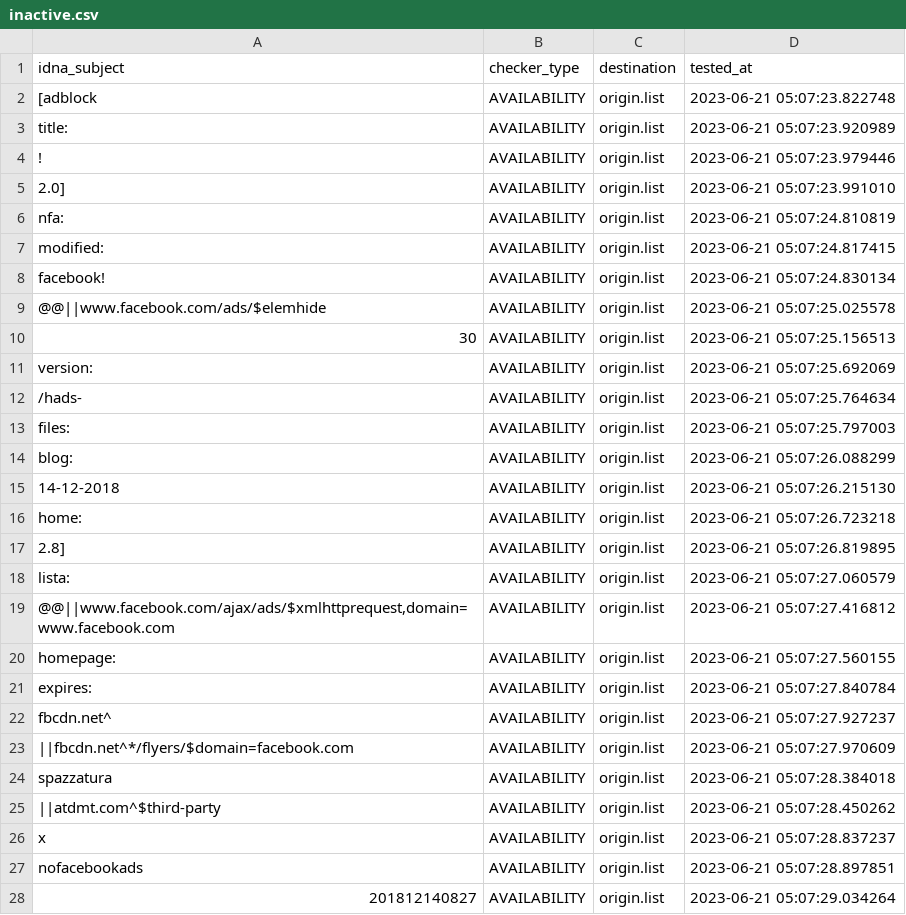
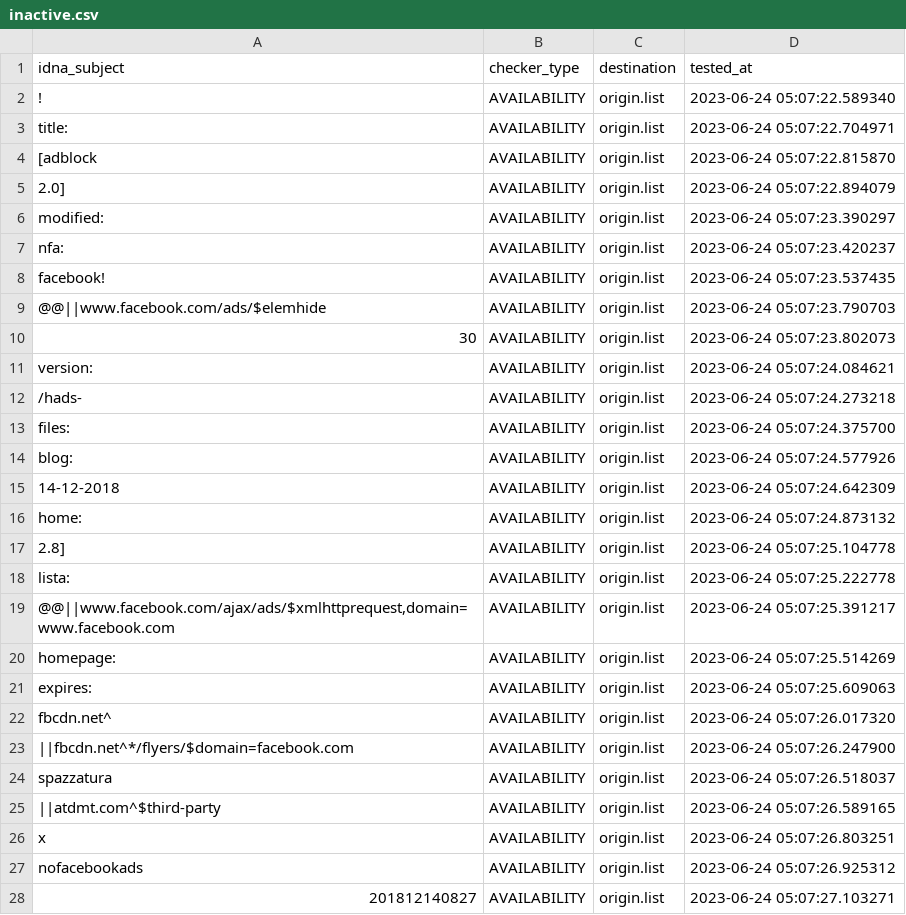
Before and after one commit to dead-hosts/xfiles_facebook_git_gioxx, a CSV file: .pyfunceble/inactive.csv, drawn as a sheet; only a part is shown; the diff covers the shown part only.

```diff
--- a/.pyfunceble/inactive.csv
+++ b/.pyfunceble/inactive.csv
@@ -1,28 +1,28 @@
 idna_subject,checker_type,destination,tested_at
-[adblock,AVAILABILITY,origin.list,2023-06-21 05:07:23.822748
-title:,AVAILABILITY,origin.list,2023-06-21 05:07:23.920989
-!,AVAILABILITY,origin.list,2023-06-21 05:07:23.979446
-2.0],AVAILABILITY,origin.list,2023-06-21 05:07:23.991010
-nfa:,AVAILABILITY,origin.list,2023-06-21 05:07:24.810819
-modified:,AVAILABILITY,origin.list,2023-06-21 05:07:24.817415
-facebook!,AVAILABILITY,origin.list,2023-06-21 05:07:24.830134
-@@||www.facebook.com/ads/$elemhide,AVAILABILITY,origin.list,2023-06-21 05:07:25.025578
-30,AVAILABILITY,origin.list,2023-06-21 05:07:25.156513
-version:,AVAILABILITY,origin.list,2023-06-21 05:07:25.692069
-/hads-,AVAILABILITY,origin.list,2023-06-21 05:07:25.764634
-files:,AVAILABILITY,origin.list,2023-06-21 05:07:25.797003
-blog:,AVAILABILITY,origin.list,2023-06-21 05:07:26.088299
-14-12-2018,AVAILABILITY,origin.list,2023-06-21 05:07:26.215130
-home:,AVAILABILITY,origin.list,2023-06-21 05:07:26.723218
-2.8],AVAILABILITY,origin.list,2023-06-21 05:07:26.819895
-lista:,AVAILABILITY,origin.list,2023-06-21 05:07:27.060579
-"@@||www.facebook.com/ajax/ads/$xmlhttprequest,domain=www.facebook.com",AVAILABILITY,origin.list,2023-06-21 05:07:27.416812
-homepage:,AVAILABILITY,origin.list,2023-06-21 05:07:27.560155
-expires:,AVAILABILITY,origin.list,2023-06-21 05:07:27.840784
-fbcdn.net^,AVAILABILITY,origin.list,2023-06-21 05:07:27.927237
-||fbcdn.net^*/flyers/$domain=facebook.com,AVAILABILITY,origin.list,2023-06-21 05:07:27.970609
-spazzatura,AVAILABILITY,origin.list,2023-06-21 05:07:28.384018
-||atdmt.com^$third-party,AVAILABILITY,origin.list,2023-06-21 05:07:28.450262
-x,AVAILABILITY,origin.list,2023-06-21 05:07:28.837237
-nofacebookads,AVAILABILITY,origin.list,2023-06-21 05:07:28.897851
-201812140827,AVAILABILITY,origin.list,2023-06-21 05:07:29.034264
+!,AVAILABILITY,origin.list,2023-06-24 05:07:22.589340
+title:,AVAILABILITY,origin.list,2023-06-24 05:07:22.704971
+[adblock,AVAILABILITY,origin.list,2023-06-24 05:07:22.815870
+2.0],AVAILABILITY,origin.list,2023-06-24 05:07:22.894079
+modified:,AVAILABILITY,origin.list,2023-06-24 05:07:23.390297
+nfa:,AVAILABILITY,origin.list,2023-06-24 05:07:23.420237
+facebook!,AVAILABILITY,origin.list,2023-06-24 05:07:23.537435
+@@||www.facebook.com/ads/$elemhide,AVAILABILITY,origin.list,2023-06-24 05:07:23.790703
+30,AVAILABILITY,origin.list,2023-06-24 05:07:23.802073
+version:,AVAILABILITY,origin.list,2023-06-24 05:07:24.084621
+/hads-,AVAILABILITY,origin.list,2023-06-24 05:07:24.273218
+files:,AVAILABILITY,origin.list,2023-06-24 05:07:24.375700
+blog:,AVAILABILITY,origin.list,2023-06-24 05:07:24.577926
+14-12-2018,AVAILABILITY,origin.list,2023-06-24 05:07:24.642309
+home:,AVAILABILITY,origin.list,2023-06-24 05:07:24.873132
+2.8],AVAILABILITY,origin.list,2023-06-24 05:07:25.104778
+lista:,AVAILABILITY,origin.list,2023-06-24 05:07:25.222778
+"@@||www.facebook.com/ajax/ads/$xmlhttprequest,domain=www.facebook.com",AVAILABILITY,origin.list,2023-06-24 05:07:25.391217
+homepage:,AVAILABILITY,origin.list,2023-06-24 05:07:25.514269
+expires:,AVAILABILITY,origin.list,2023-06-24 05:07:25.609063
+fbcdn.net^,AVAILABILITY,origin.list,2023-06-24 05:07:26.017320
+||fbcdn.net^*/flyers/$domain=facebook.com,AVAILABILITY,origin.list,2023-06-24 05:07:26.247900
+spazzatura,AVAILABILITY,origin.list,2023-06-24 05:07:26.518037
+||atdmt.com^$third-party,AVAILABILITY,origin.list,2023-06-24 05:07:26.589165
+x,AVAILABILITY,origin.list,2023-06-24 05:07:26.803251
+nofacebookads,AVAILABILITY,origin.list,2023-06-24 05:07:26.925312
+201812140827,AVAILABILITY,origin.list,2023-06-24 05:07:27.103271
```
Also changed, not shown: 5 edited cells elsewhere in this file, 7 other files.
